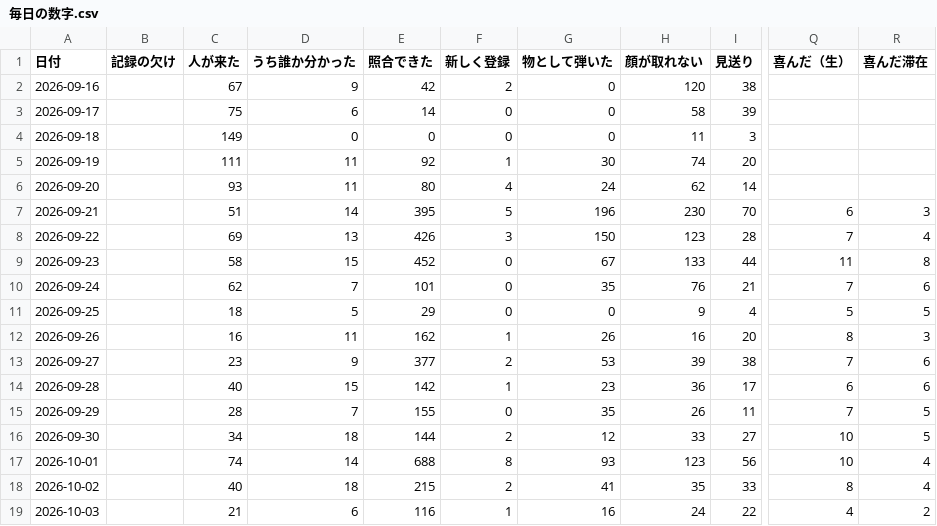
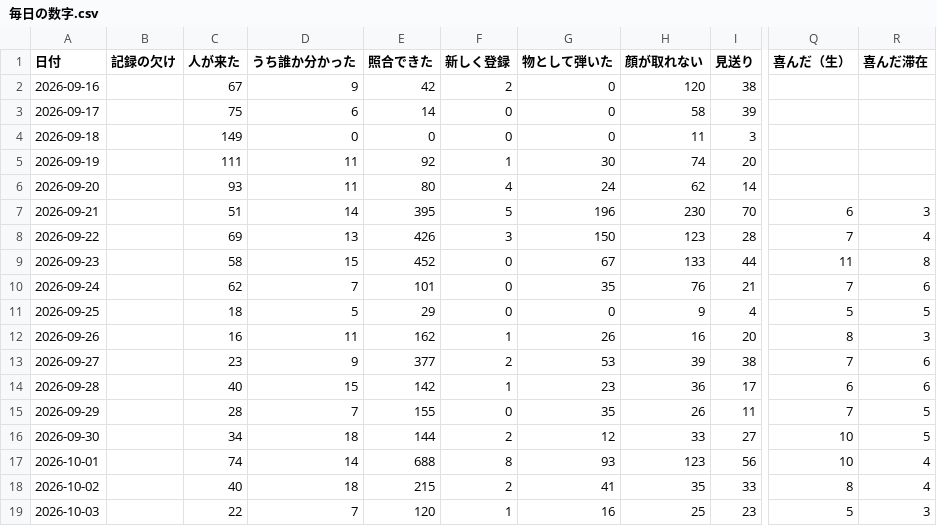
Before and after one commit to kengiftology/arigato, a CSV file: docs/毎日の数字.csv, drawn as a sheet; only a part is shown, gaps mark what is left out; the diff names each change by its address in the sheet, - before the commit and + after, or states it on an @@ line.

```diff
--- a/docs/毎日の数字.csv
+++ b/docs/毎日の数字.csv
-C19 (人が来た): 21
+C19 (人が来た): 22
-D19 (うち誰か分かった): 6
+D19 (うち誰か分かった): 7
-E19 (照合できた): 116
+E19 (照合できた): 120
-H19 (顔が取れない): 24
+H19 (顔が取れない): 25
-I19 (見送り): 22
+I19 (見送り): 23
-Q19 (喜んだ（生）): 4
+Q19 (喜んだ（生）): 5
-R19 (喜んだ滞在): 2
+R19 (喜んだ滞在): 3
```
Also changed, not shown: 1 other file.
